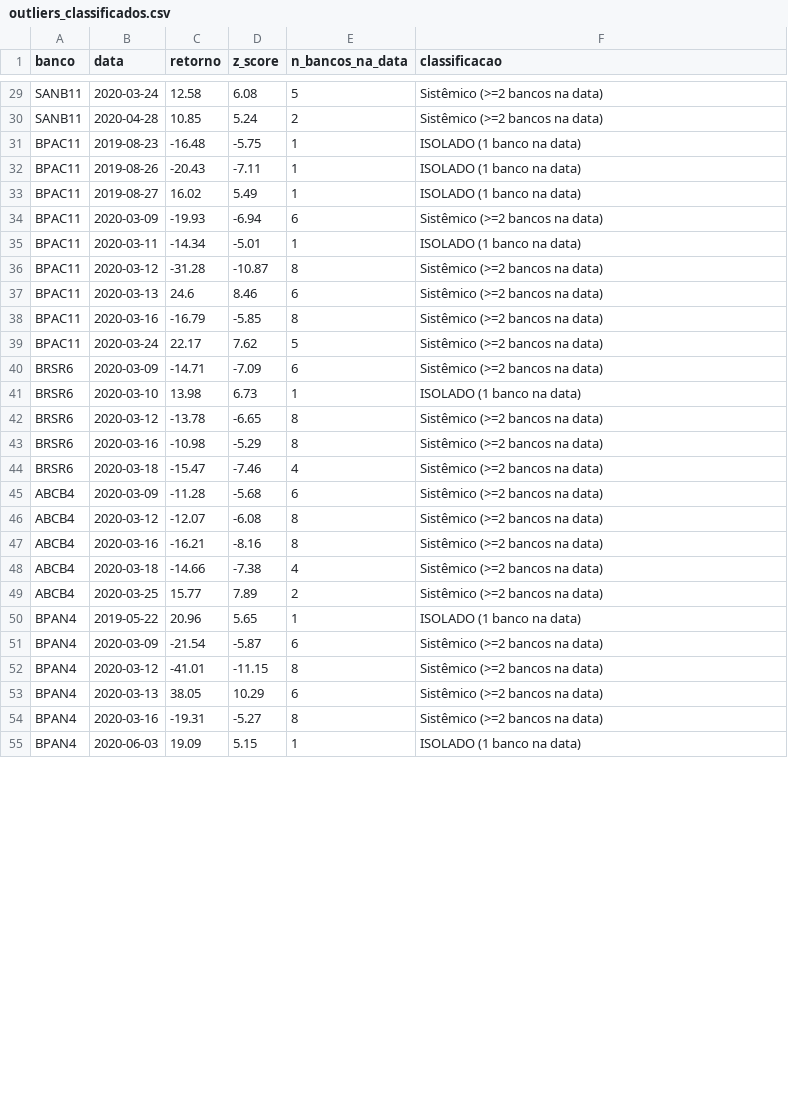
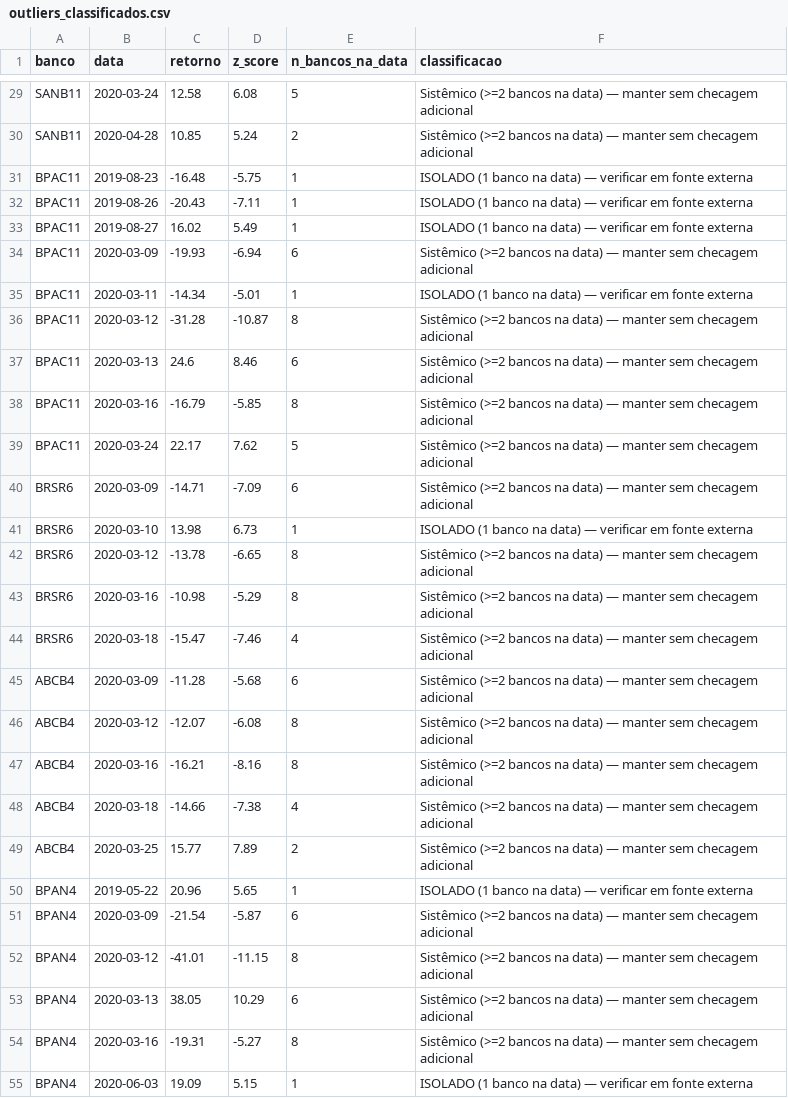
Before and after one commit to nardi00/conectividade, a CSV file: outputs/tabelas/outliers_classificados.csv, drawn as a sheet; only a part is shown, gaps mark what is left out; the diff covers the shown part only.

```diff
--- a/outputs/tabelas/outliers_classificados.csv
+++ b/outputs/tabelas/outliers_classificados.csv
@@ -29,27 +29,27 @@
-"SANB11",2020-03-24,12.58,6.08,5,"Sistêmico (>=2 bancos na data)"
-"SANB11",2020-04-28,10.85,5.24,2,"Sistêmico (>=2 bancos na data)"
-"BPAC11",2019-08-23,-16.48,-5.75,1,"ISOLADO (1 banco na data)"
-"BPAC11",2019-08-26,-20.43,-7.11,1,"ISOLADO (1 banco na data)"
-"BPAC11",2019-08-27,16.02,5.49,1,"ISOLADO (1 banco na data)"
-"BPAC11",2020-03-09,-19.93,-6.94,6,"Sistêmico (>=2 bancos na data)"
-"BPAC11",2020-03-11,-14.34,-5.01,1,"ISOLADO (1 banco na data)"
-"BPAC11",2020-03-12,-31.28,-10.87,8,"Sistêmico (>=2 bancos na data)"
-"BPAC11",2020-03-13,24.6,8.46,6,"Sistêmico (>=2 bancos na data)"
-"BPAC11",2020-03-16,-16.79,-5.85,8,"Sistêmico (>=2 bancos na data)"
-"BPAC11",2020-03-24,22.17,7.62,5,"Sistêmico (>=2 bancos na data)"
-"BRSR6",2020-03-09,-14.71,-7.09,6,"Sistêmico (>=2 bancos na data)"
-"BRSR6",2020-03-10,13.98,6.73,1,"ISOLADO (1 banco na data)"
-"BRSR6",2020-03-12,-13.78,-6.65,8,"Sistêmico (>=2 bancos na data)"
-"BRSR6",2020-03-16,-10.98,-5.29,8,"Sistêmico (>=2 bancos na data)"
-"BRSR6",2020-03-18,-15.47,-7.46,4,"Sistêmico (>=2 bancos na data)"
-"ABCB4",2020-03-09,-11.28,-5.68,6,"Sistêmico (>=2 bancos na data)"
-"ABCB4",2020-03-12,-12.07,-6.08,8,"Sistêmico (>=2 bancos na data)"
-"ABCB4",2020-03-16,-16.21,-8.16,8,"Sistêmico (>=2 bancos na data)"
-"ABCB4",2020-03-18,-14.66,-7.38,4,"Sistêmico (>=2 bancos na data)"
-"ABCB4",2020-03-25,15.77,7.89,2,"Sistêmico (>=2 bancos na data)"
-"BPAN4",2019-05-22,20.96,5.65,1,"ISOLADO (1 banco na data)"
-"BPAN4",2020-03-09,-21.54,-5.87,6,"Sistêmico (>=2 bancos na data)"
-"BPAN4",2020-03-12,-41.01,-11.15,8,"Sistêmico (>=2 bancos na data)"
-"BPAN4",2020-03-13,38.05,10.29,6,"Sistêmico (>=2 bancos na data)"
-"BPAN4",2020-03-16,-19.31,-5.27,8,"Sistêmico (>=2 bancos na data)"
-"BPAN4",2020-06-03,19.09,5.15,1,"ISOLADO (1 banco na data)"
+"SANB11",2020-03-24,12.58,6.08,5,"Sistêmico (>=2 bancos na data) — manter sem checagem adicional"
+"SANB11",2020-04-28,10.85,5.24,2,"Sistêmico (>=2 bancos na data) — manter sem checagem adicional"
+"BPAC11",2019-08-23,-16.48,-5.75,1,"ISOLADO (1 banco na data) — verificar em fonte externa"
+"BPAC11",2019-08-26,-20.43,-7.11,1,"ISOLADO (1 banco na data) — verificar em fonte externa"
+"BPAC11",2019-08-27,16.02,5.49,1,"ISOLADO (1 banco na data) — verificar em fonte externa"
+"BPAC11",2020-03-09,-19.93,-6.94,6,"Sistêmico (>=2 bancos na data) — manter sem checagem adicional"
+"BPAC11",2020-03-11,-14.34,-5.01,1,"ISOLADO (1 banco na data) — verificar em fonte externa"
+"BPAC11",2020-03-12,-31.28,-10.87,8,"Sistêmico (>=2 bancos na data) — manter sem checagem adicional"
+"BPAC11",2020-03-13,24.6,8.46,6,"Sistêmico (>=2 bancos na data) — manter sem checagem adicional"
+"BPAC11",2020-03-16,-16.79,-5.85,8,"Sistêmico (>=2 bancos na data) — manter sem checagem adicional"
+"BPAC11",2020-03-24,22.17,7.62,5,"Sistêmico (>=2 bancos na data) — manter sem checagem adicional"
+"BRSR6",2020-03-09,-14.71,-7.09,6,"Sistêmico (>=2 bancos na data) — manter sem checagem adicional"
+"BRSR6",2020-03-10,13.98,6.73,1,"ISOLADO (1 banco na data) — verificar em fonte externa"
+"BRSR6",2020-03-12,-13.78,-6.65,8,"Sistêmico (>=2 bancos na data) — manter sem checagem adicional"
+"BRSR6",2020-03-16,-10.98,-5.29,8,"Sistêmico (>=2 bancos na data) — manter sem checagem adicional"
+"BRSR6",2020-03-18,-15.47,-7.46,4,"Sistêmico (>=2 bancos na data) — manter sem checagem adicional"
+"ABCB4",2020-03-09,-11.28,-5.68,6,"Sistêmico (>=2 bancos na data) — manter sem checagem adicional"
+"ABCB4",2020-03-12,-12.07,-6.08,8,"Sistêmico (>=2 bancos na data) — manter sem checagem adicional"
+"ABCB4",2020-03-16,-16.21,-8.16,8,"Sistêmico (>=2 bancos na data) — manter sem checagem adicional"
+"ABCB4",2020-03-18,-14.66,-7.38,4,"Sistêmico (>=2 bancos na data) — manter sem checagem adicional"
+"ABCB4",2020-03-25,15.77,7.89,2,"Sistêmico (>=2 bancos na data) — manter sem checagem adicional"
+"BPAN4",2019-05-22,20.96,5.65,1,"ISOLADO (1 banco na data) — verificar em fonte externa"
+"BPAN4",2020-03-09,-21.54,-5.87,6,"Sistêmico (>=2 bancos na data) — manter sem checagem adicional"
+"BPAN4",2020-03-12,-41.01,-11.15,8,"Sistêmico (>=2 bancos na data) — manter sem checagem adicional"
+"BPAN4",2020-03-13,38.05,10.29,6,"Sistêmico (>=2 bancos na data) — manter sem checagem adicional"
+"BPAN4",2020-03-16,-19.31,-5.27,8,"Sistêmico (>=2 bancos na data) — manter sem checagem adicional"
+"BPAN4",2020-06-03,19.09,5.15,1,"ISOLADO (1 banco na data) — verificar em fonte externa"
```
Also changed, not shown: 28 edited cells elsewhere in this file, outputs/tabelas/dy_fullsample.csv, outputs/tabelas/gfevd_fullsample.csv, 13 other files.
